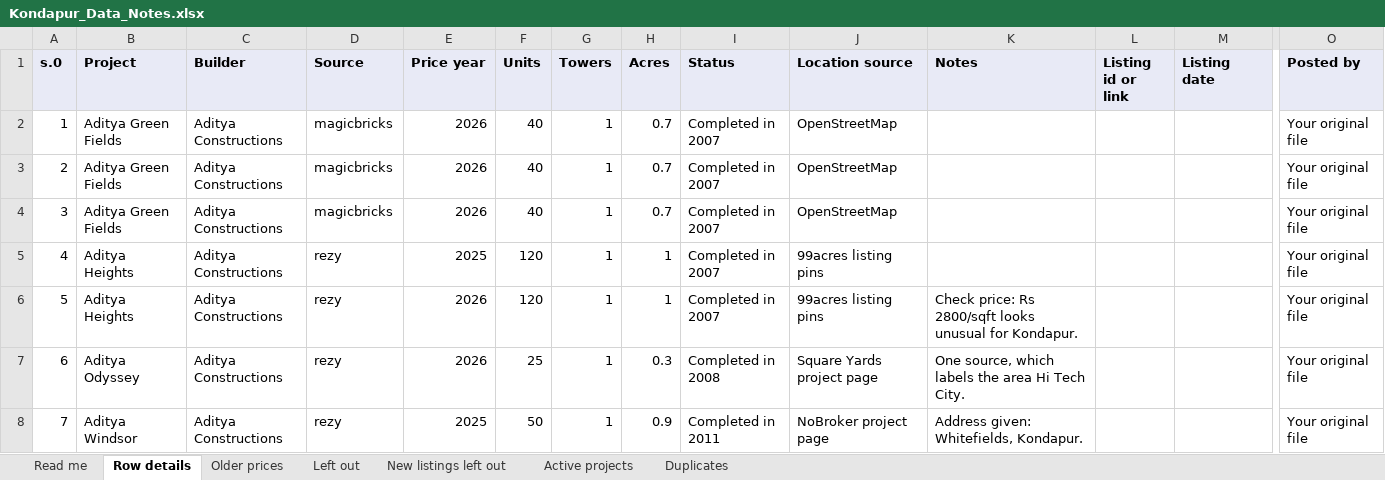
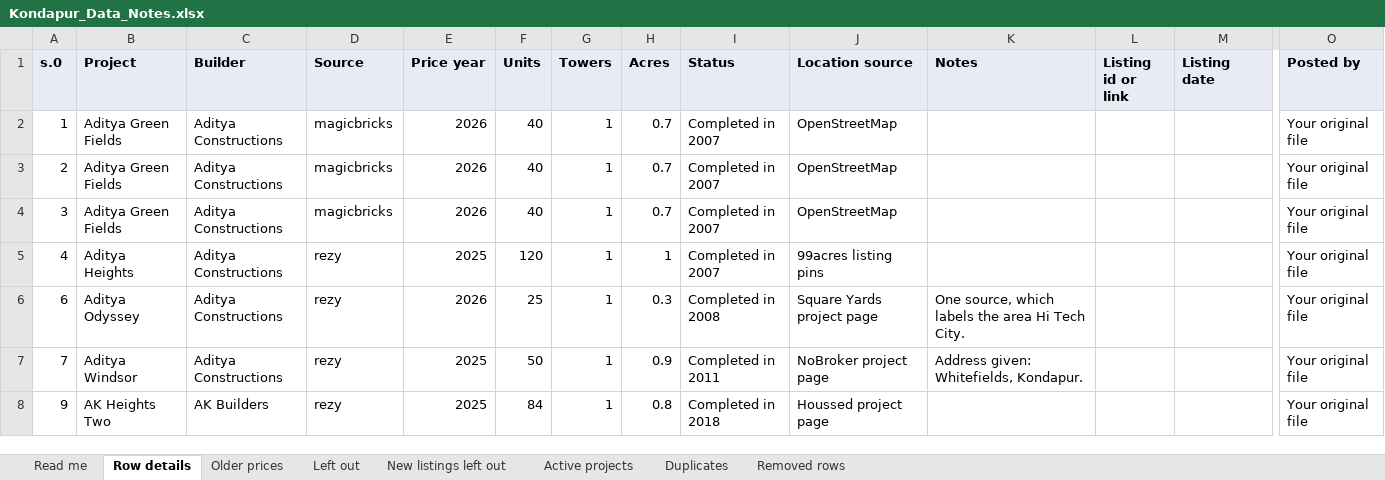
Before and after one commit to Kothurisrujana/Kokapet-Area-Analysis, an Excel workbook: Kondapur_Data_Notes.xlsx, sheet Row details, drawn as a sheet; only a part is shown, gaps mark what is left out; the shorter side is filled out with more unchanged rows; values as stored, in another font and other column widths than the file's, no borders; rows hold the shown columns only; the diff covers the shown part only; the diff names each change by its address in the sheet, - before the commit and + after, or states it on an @@ line.

```diff
--- a/Kondapur_Data_Notes.xlsx (sheet Row details)
+++ b/Kondapur_Data_Notes.xlsx (sheet Row details)
+sheet tab: Removed rows
-row 6: 5 | Aditya Heights | Aditya Constructions | rezy | 2026 | 120 | 1 | 1 | Completed in 2007 | 99acres listing pins | Check price: Rs 2800/sqft looks unusual for Kondapur. |  |  | Your original file
```
Also changed, not shown: 43 removed rows elsewhere in this sheet, sheet Read me, 2 other files.
